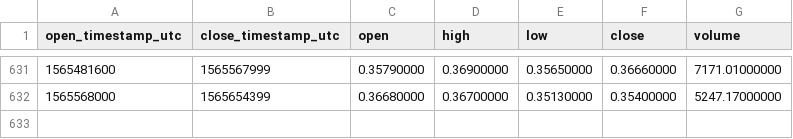
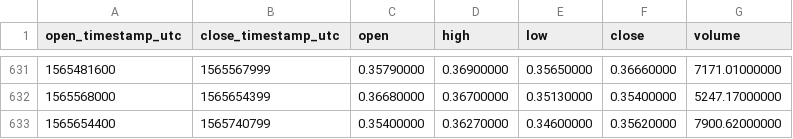
Before and after one commit to cryptobigbro/binance-NEOBNB, a CSV file: binance-NEOBNB-1d.csv, drawn as a sheet; only a part is shown, gaps mark what is left out; the diff names each change by its address in the sheet, - before the commit and + after, or states it on an @@ line.

Commit message:
Update OHLCV data.

```diff
--- a/binance-NEOBNB-1d.csv
+++ b/binance-NEOBNB-1d.csv
+row 633: 1565654400 | 1565740799 | 0.35400000 | 0.36270000 | 0.34600000 | 0.35620000 | 7900.62000000
```
Also changed, not shown: 1 other file.
